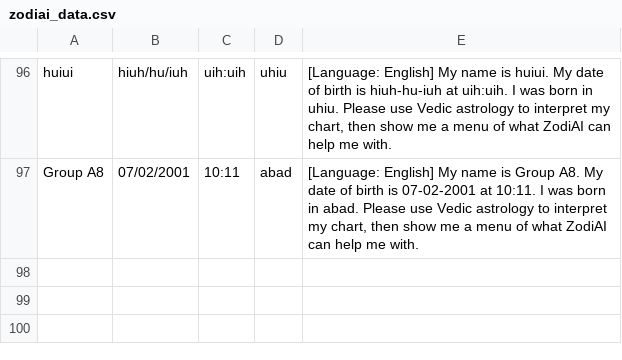
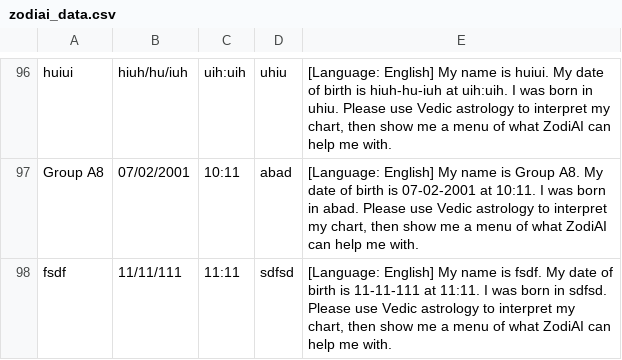
Before and after one commit to Hitarth-ai/Personal-ZodiAI, a CSV file: data/zodiai_data.csv, drawn as a sheet; only a part is shown, gaps mark what is left out.

```diff
--- a/data/zodiai_data.csv
+++ b/data/zodiai_data.csv
@@ -97 +97,2 @@ huiui,hiuh/hu/iuh,uih:uih,uhiu,"[Language: English] My name is huiui. My date of
 Group A8,07/02/2001,10:11,abad,"[Language: English] My name is Group A8. My date of birth is 07-02-2001 at 10:11. I was born in abad. Please use Vedic astrology to interpret my chart, then show me a menu of what ZodiAI can help me with."
+fsdf,11/11/111,11:11,sdfsd,"[Language: English] My name is fsdf. My date of birth is 11-11-111 at 11:11. I was born in sdfsd. Please use Vedic astrology to interpret my chart, then show me a menu of what ZodiAI can help me with."
```
Also changed, not shown: 3 other files.
